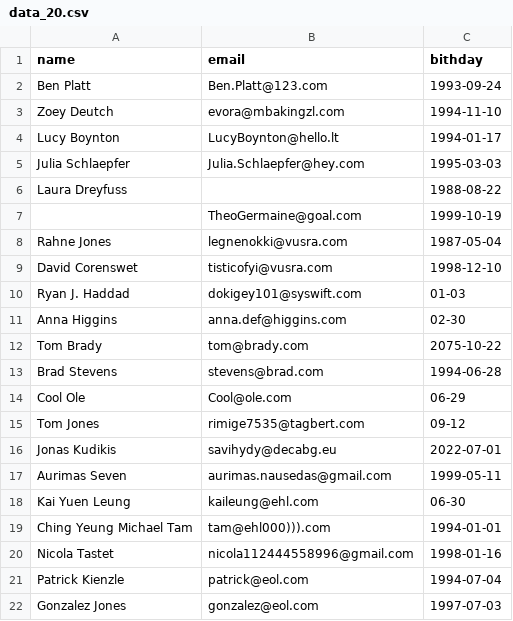
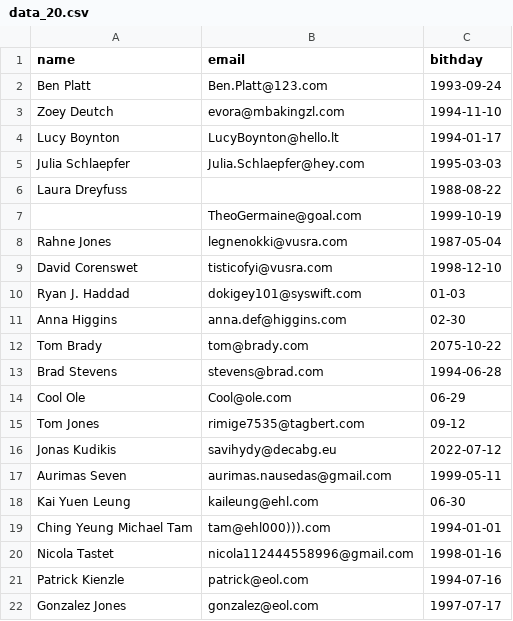
Before and after one commit to aurimas13/BirthdayReminderApp, a CSV file: Datasets/data_20.csv, drawn as a sheet.

Commit message:
Updated data files

```diff
--- a/Datasets/data_20.csv
+++ b/Datasets/data_20.csv
@@ -15,3 +15,3 @@ Cool Ole,Cool@ole.com,06-29
 Tom Jones,rimige7535@tagbert.com,09-12
-Jonas Kudikis,savihydy@decabg.eu,2022-07-01
+Jonas Kudikis,savihydy@decabg.eu,2022-07-12
 Aurimas Seven,aurimas.nausedas@gmail.com,1999-05-11
@@ -20,3 +20,3 @@ Ching Yeung Michael Tam,tam@ehl000))).com,1994-01-01
 Nicola Tastet,nicola112444558996@gmail.com,1998-01-16
-Patrick Kienzle,patrick@eol.com,1994-07-04
-Gonzalez Jones,gonzalez@eol.com,1997-07-03
+Patrick Kienzle,patrick@eol.com,1994-07-16
+Gonzalez Jones,gonzalez@eol.com,1997-07-17
```
Also changed, not shown: 1 other file.
